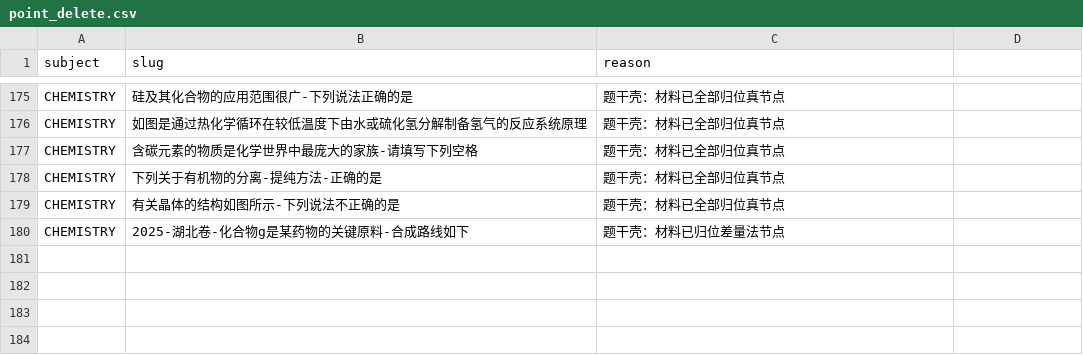
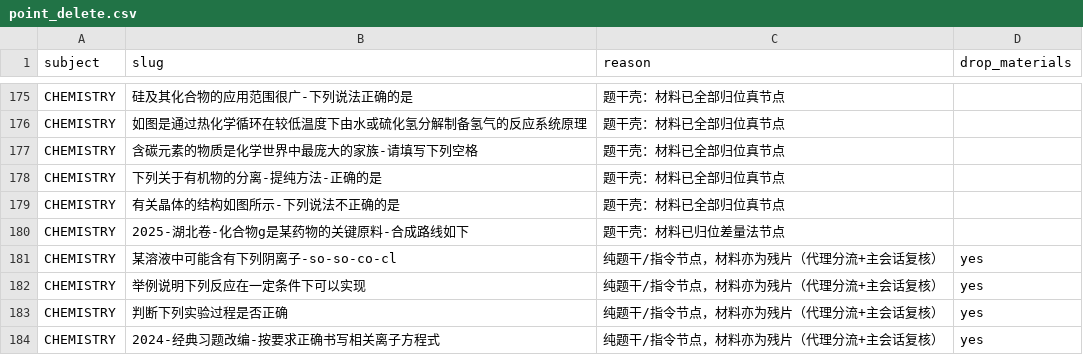
Before and after one commit to tianshantingyun-lab/smart-mistake-book, a CSV file: tools/kb_build/tables/point_delete.csv, drawn as a sheet; only a part is shown, gaps mark what is left out; the diff names each change by its address in the sheet, - before the commit and + after, or states it on an @@ line.

```diff
--- a/tools/kb_build/tables/point_delete.csv
+++ b/tools/kb_build/tables/point_delete.csv
-D1: (empty)
+D1: drop_materials
+row 181: CHEMISTRY | 某溶液中可能含有下列阴离子-so-so-co-cl | 纯题干/指令节点，材料亦为残片（代理分流+主会话复核） | yes
+row 182: CHEMISTRY | 举例说明下列反应在一定条件下可以实现 | 纯题干/指令节点，材料亦为残片（代理分流+主会话复核） | yes
+row 183: CHEMISTRY | 判断下列实验过程是否正确 | 纯题干/指令节点，材料亦为残片（代理分流+主会话复核） | yes
+row 184: CHEMISTRY | 2024-经典习题改编-按要求正确书写相关离子方程式 | 纯题干/指令节点，材料亦为残片（代理分流+主会话复核） | yes
```
Also changed, not shown: tools/kb_build/tables/alias_map.csv, tools/kb_build/tables/point_merge.csv, 18 other files.
